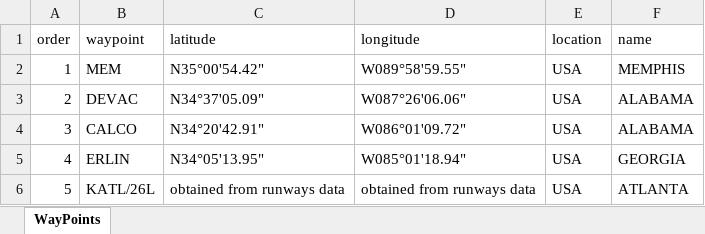
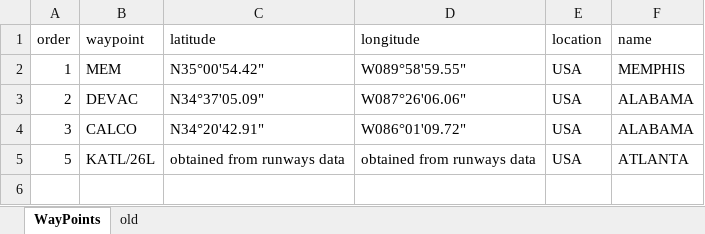
Before and after one commit to RobertPastor/flight-profile, an Excel workbook: trajectory/management/commands/SidStar/STAR-KATL-MEM-26L.xlsx, sheet WayPoints, drawn as a sheet; values as stored, in another font and other column widths than the file's, no borders; the diff names each change by its address in the sheet, - before the commit and + after, or states it on an @@ line.

```diff
--- a/trajectory/management/commands/SidStar/STAR-KATL-MEM-26L.xlsx (sheet WayPoints)
+++ b/trajectory/management/commands/SidStar/STAR-KATL-MEM-26L.xlsx (sheet WayPoints)
+sheet tab: old
-row 5: 4 | ERLIN | N34°05'13.95" | W085°01'18.94" | USA | GEORGIA
```
Also changed, not shown: 17 other files.
